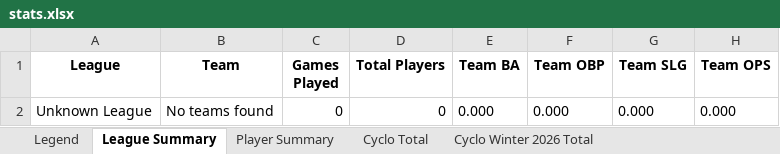
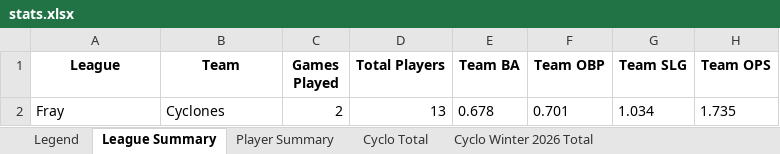
Before and after one commit to crsiebler/softball-statistics, an Excel workbook: data/output/stats.xlsx, sheet League Summary, drawn as a sheet; values as stored, in another font and other column widths than the file's, no borders; removed rows and columns are numbered as before the commit, all else as after; the diff names each change by its address in the sheet, - before the commit and + after, or states it on an @@ line.

Commit message:
feat(excel_exporter): enhance league summary sheet with database-driven data retrieval feat(use_cases): add method to get comprehensive league summary data for all teams refactor: update league summary creation logic to handle empty cases and improve data aggregation

```diff
--- a/data/output/stats.xlsx (sheet League Summary)
+++ b/data/output/stats.xlsx (sheet League Summary)
-row 2: Unknown League | No teams found | 0 | 0 | 0.000 | 0.000 | 0.000 | 0.000
+row 2: Fray | Cyclones | 2 | 13 | 0.678 | 0.701 | 1.034 | 1.735
```
Also changed, not shown: 8 other files.
